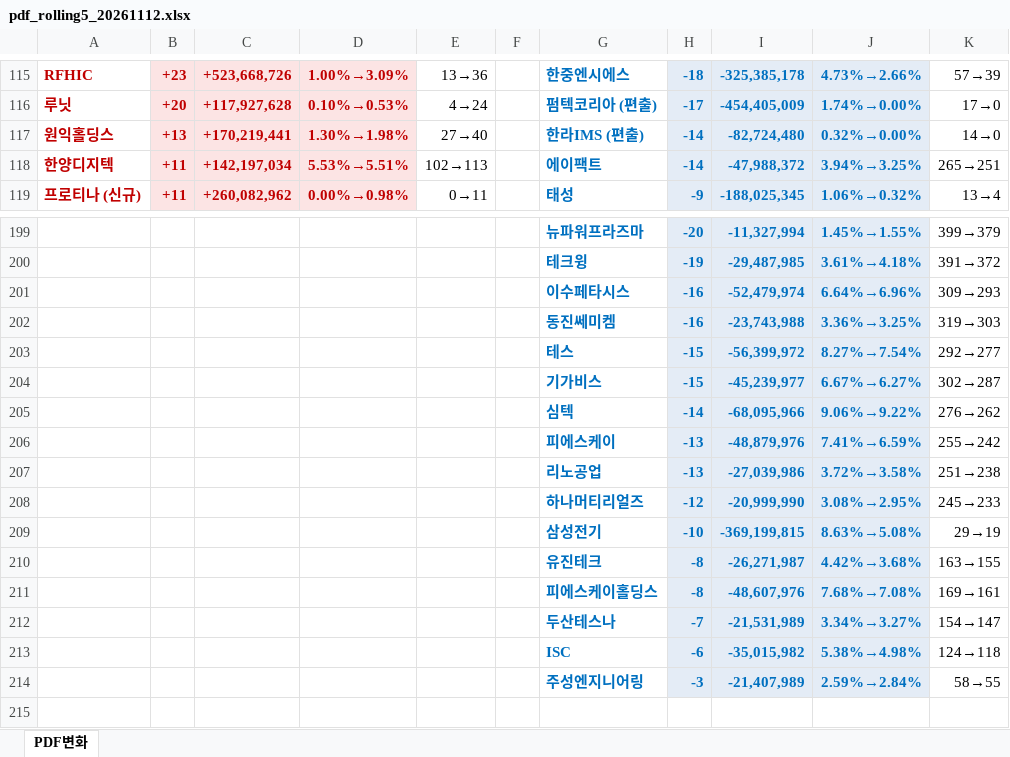
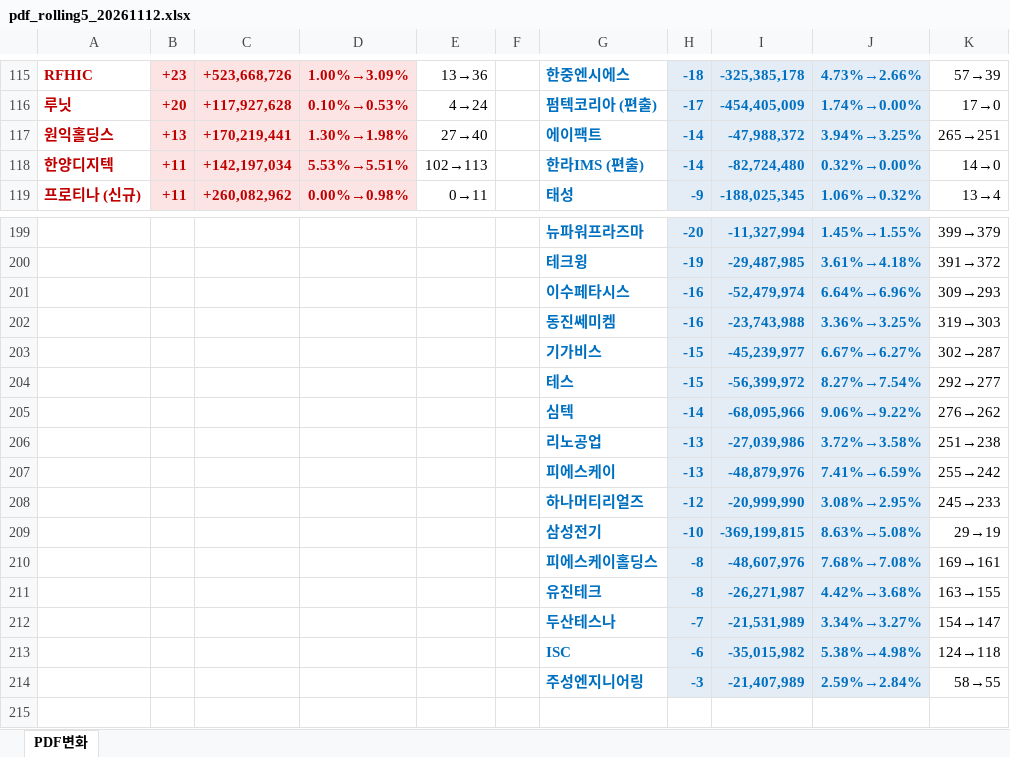
Before and after one commit to unrevr15/etf-reports, an Excel workbook: reports/pdf_rolling5_20261112.xlsx, sheet PDF변화, drawn as a sheet; only a part is shown, gaps mark what is left out; values as stored, in another font and other column widths than the file's, no borders; the diff covers the shown part only; the diff names each change by its address in the sheet, - before the commit and + after, or states it on an @@ line.

```diff
--- a/reports/pdf_rolling5_20261112.xlsx (sheet PDF변화)
+++ b/reports/pdf_rolling5_20261112.xlsx (sheet PDF변화)
-G117: 한라IMS (편출)
+G117: 에이팩트
-I117: -82,724,480
+I117: -47,988,372
-J117: 0.32%→0.00%
+J117: 3.94%→3.25%
-K117: 14→0
+K117: 265→251
-G118: 에이팩트
+G118: 한라IMS (편출)
-I118: -47,988,372
+I118: -82,724,480
-J118: 3.94%→3.25%
+J118: 0.32%→0.00%
-K118: 265→251
+K118: 14→0
@@ row 204 moved to row 203: 기가비스 @@
@@ row 207 moved to row 206: 리노공업 @@
@@ row 211 moved to row 210: 피에스케이홀딩스 @@
```
Also changed, not shown: 3 added rows, 3 removed rows, 1 moved row, 21 edited cells and cell formats elsewhere in this sheet, reports/pdf_change_20261112.xlsx.
